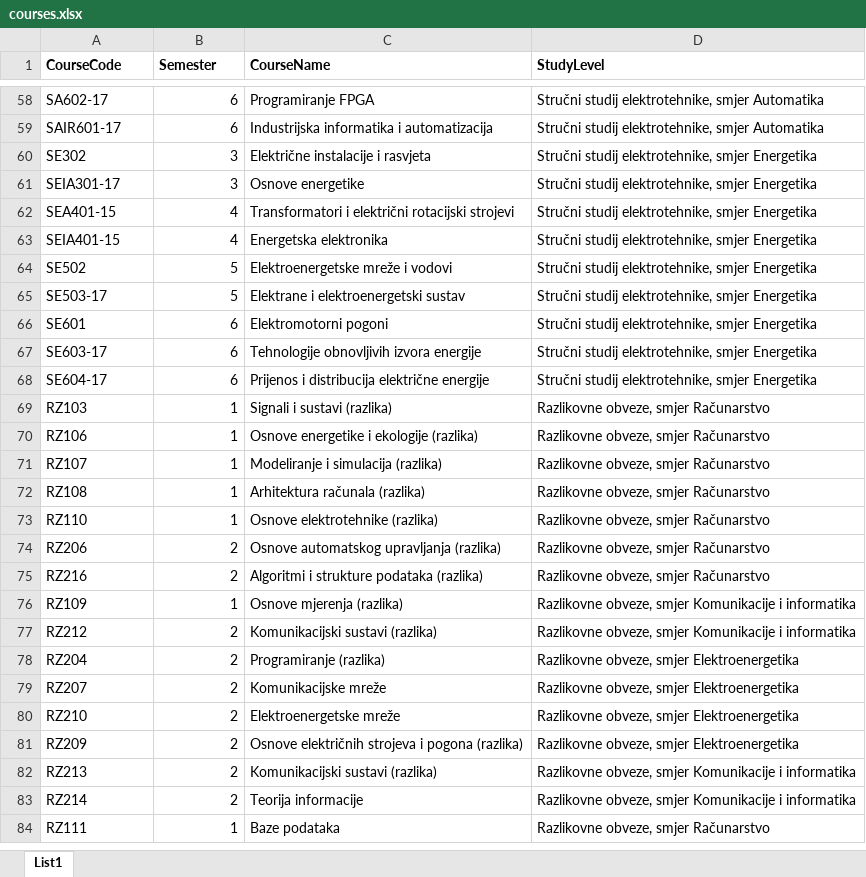
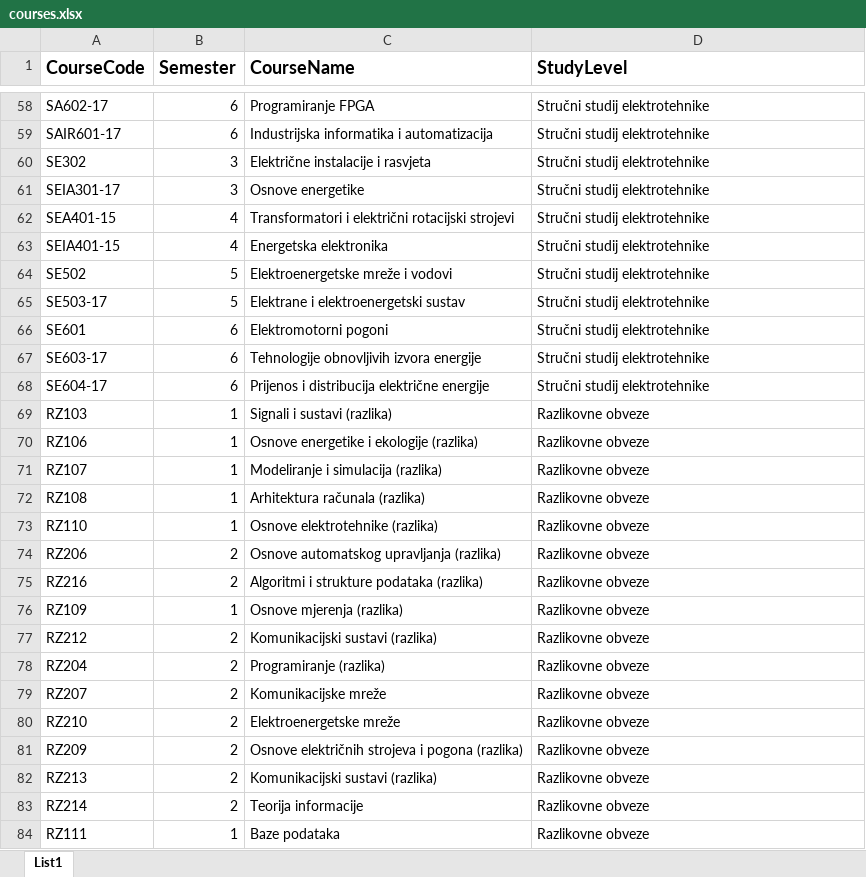
Before and after one commit to MarioDudjak/StuDemos, an Excel workbook: Project.DAL/Migrations/courses.xlsx, sheet List1, drawn as a sheet; only a part is shown, gaps mark what is left out; values as stored, in another font and other column widths than the file's, no borders; the diff covers the shown part only; the diff names each change by its address in the sheet, - before the commit and + after, or states it on an @@ line.

```diff
--- a/Project.DAL/Migrations/courses.xlsx (sheet List1)
+++ b/Project.DAL/Migrations/courses.xlsx (sheet List1)
@@ A1:D1 text size: larger @@
-D58:D59 (StudyLevel): Stručni studij elektrotehnike, smjer Automatika
+D58:D59 (StudyLevel): Stručni studij elektrotehnike
-D60:D68 (StudyLevel): Stručni studij elektrotehnike, smjer Energetika
+D60:D68 (StudyLevel): Stručni studij elektrotehnike
-D69:D75 (StudyLevel): Razlikovne obveze, smjer Računarstvo
+D69:D75 (StudyLevel): Razlikovne obveze
-D76:D77 (StudyLevel): Razlikovne obveze, smjer Komunikacije i informatika
+D76:D77 (StudyLevel): Razlikovne obveze
-D78:D81 (StudyLevel): Razlikovne obveze, smjer Elektroenergetika
+D78:D81 (StudyLevel): Razlikovne obveze
-D82:D83 (StudyLevel): Razlikovne obveze, smjer Komunikacije i informatika
+D82:D83 (StudyLevel): Razlikovne obveze
-D84 (StudyLevel): Razlikovne obveze, smjer Računarstvo
+D84 (StudyLevel): Razlikovne obveze
```
Also changed, not shown: 111 added rows and 39 edited cells elsewhere in this sheet, 17 other files.
